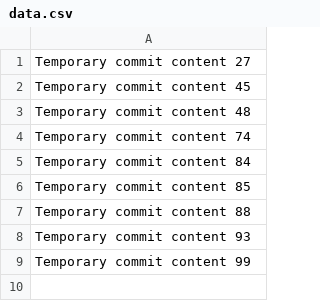
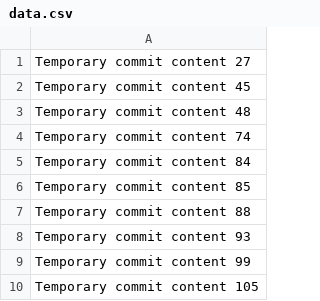
Before and after one commit to csthan/automatic-pancake, a CSV file: data.csv, drawn as a sheet.

```diff
--- a/data.csv
+++ b/data.csv
@@ -9 +9,2 @@ Temporary commit content 93
 Temporary commit content 99
+Temporary commit content 105
```
